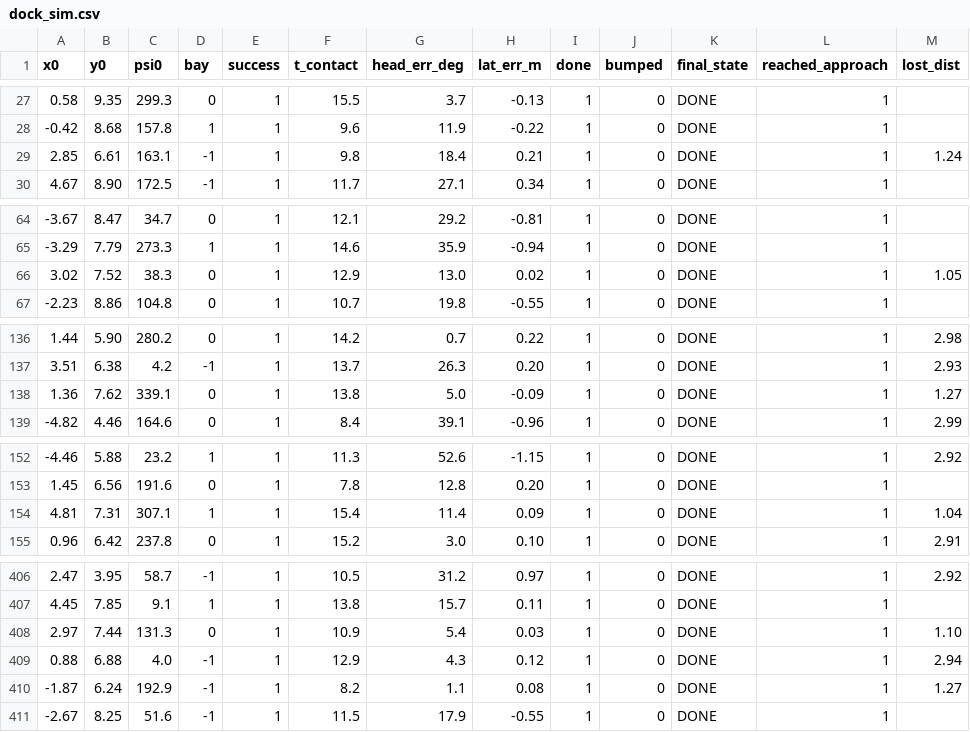
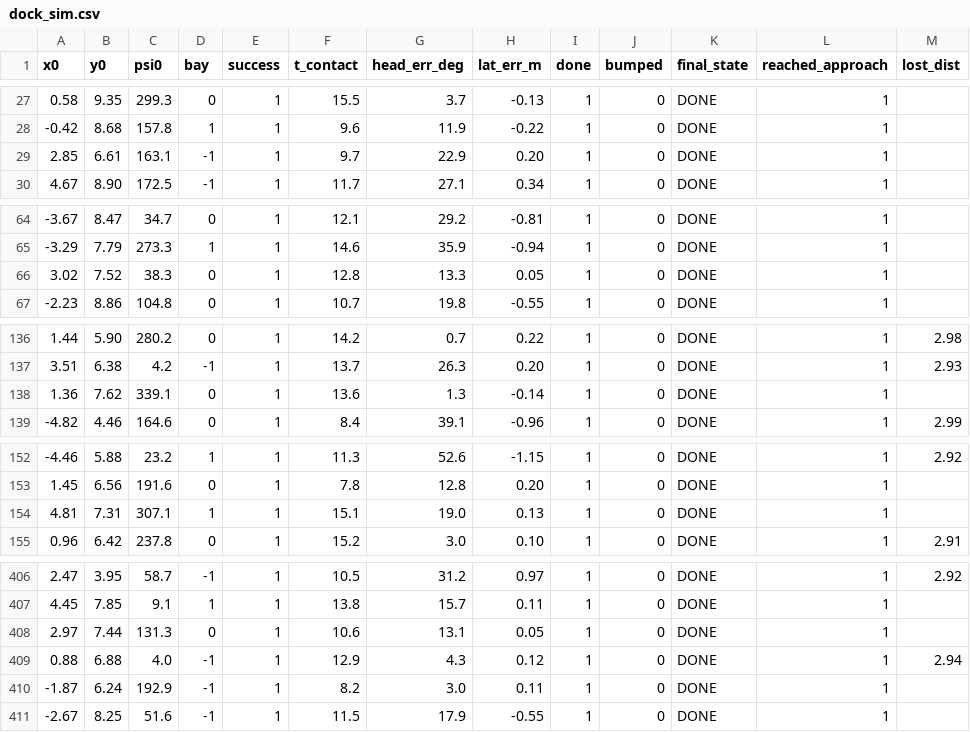
Before and after one commit to unmatsutake377-rgb/ros2_ws, a CSV file: tools/sim/out/dock_sim.csv, drawn as a sheet; only a part is shown, gaps mark what is left out; the diff covers the shown part only.

```diff
--- a/tools/sim/out/dock_sim.csv
+++ b/tools/sim/out/dock_sim.csv
@@ -28,3 +28,3 @@ x0,y0,psi0,bay,success,t_contact,head_err_deg,lat_err_m,done,bumped,final_state,
 -0.42,8.68,157.8,1,1,9.6,11.9,-0.22,1,0,DONE,1,
-2.85,6.61,163.1,-1,1,9.8,18.4,0.21,1,0,DONE,1,1.24
+2.85,6.61,163.1,-1,1,9.7,22.9,0.20,1,0,DONE,1,
 4.67,8.90,172.5,-1,1,11.7,27.1,0.34,1,0,DONE,1,
@@ -65,3 +65,3 @@ x0,y0,psi0,bay,success,t_contact,head_err_deg,lat_err_m,done,bumped,final_state,
 -3.29,7.79,273.3,1,1,14.6,35.9,-0.94,1,0,DONE,1,
-3.02,7.52,38.3,0,1,12.9,13.0,0.02,1,0,DONE,1,1.05
+3.02,7.52,38.3,0,1,12.8,13.3,0.05,1,0,DONE,1,
 -2.23,8.86,104.8,0,1,10.7,19.8,-0.55,1,0,DONE,1,
@@ -137,3 +137,3 @@ x0,y0,psi0,bay,success,t_contact,head_err_deg,lat_err_m,done,bumped,final_state,
 3.51,6.38,4.2,-1,1,13.7,26.3,0.20,1,0,DONE,1,2.93
-1.36,7.62,339.1,0,1,13.8,5.0,-0.09,1,0,DONE,1,1.27
+1.36,7.62,339.1,0,1,13.6,1.3,-0.14,1,0,DONE,1,
 -4.82,4.46,164.6,0,1,8.4,39.1,-0.96,1,0,DONE,1,2.99
@@ -153,3 +153,3 @@ x0,y0,psi0,bay,success,t_contact,head_err_deg,lat_err_m,done,bumped,final_state,
 1.45,6.56,191.6,0,1,7.8,12.8,0.20,1,0,DONE,1,
-4.81,7.31,307.1,1,1,15.4,11.4,0.09,1,0,DONE,1,1.04
+4.81,7.31,307.1,1,1,15.1,19.0,0.13,1,0,DONE,1,
 0.96,6.42,237.8,0,1,15.2,3.0,0.10,1,0,DONE,1,2.91
@@ -407,5 +407,5 @@ x0,y0,psi0,bay,success,t_contact,head_err_deg,lat_err_m,done,bumped,final_state,
 4.45,7.85,9.1,1,1,13.8,15.7,0.11,1,0,DONE,1,
-2.97,7.44,131.3,0,1,10.9,5.4,0.03,1,0,DONE,1,1.10
+2.97,7.44,131.3,0,1,10.6,13.1,0.05,1,0,DONE,1,
 0.88,6.88,4.0,-1,1,12.9,4.3,0.12,1,0,DONE,1,2.94
--1.87,6.24,192.9,-1,1,8.2,1.1,0.08,1,0,DONE,1,1.27
+-1.87,6.24,192.9,-1,1,8.2,3.0,0.11,1,0,DONE,1,
 -2.67,8.25,51.6,-1,1,11.5,17.9,-0.55,1,0,DONE,1,
```
Also changed, not shown: 51 edited cells elsewhere in this file, 12 other files.
